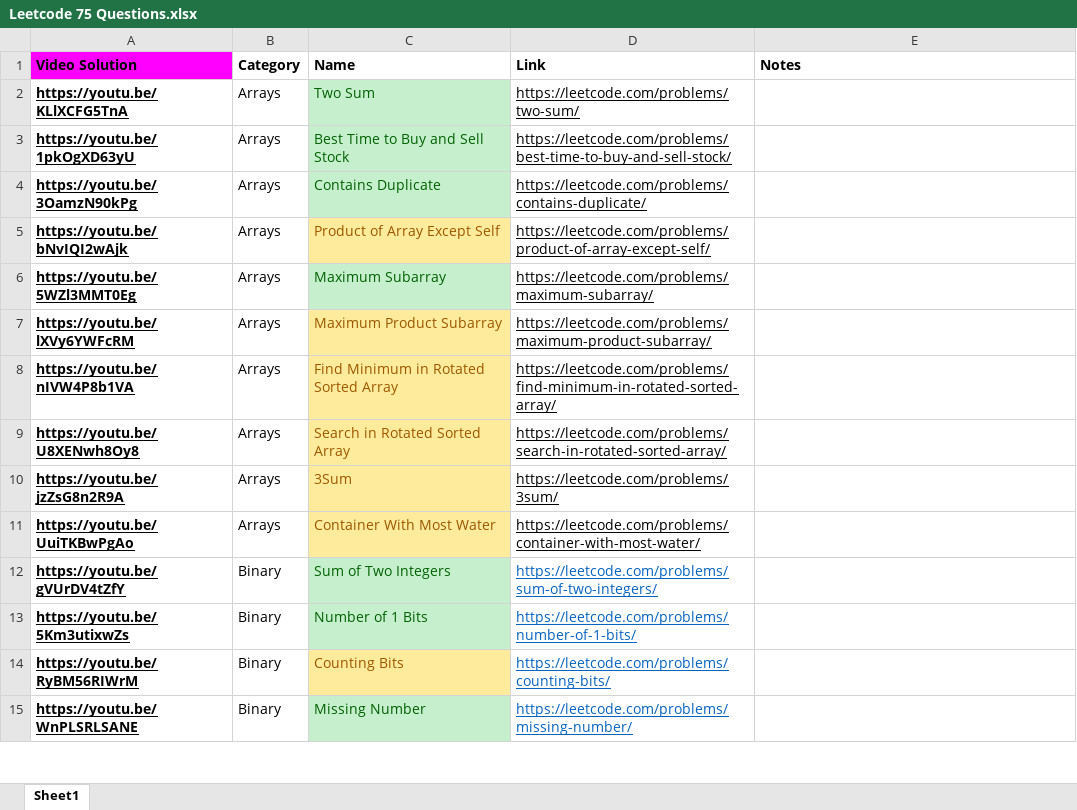
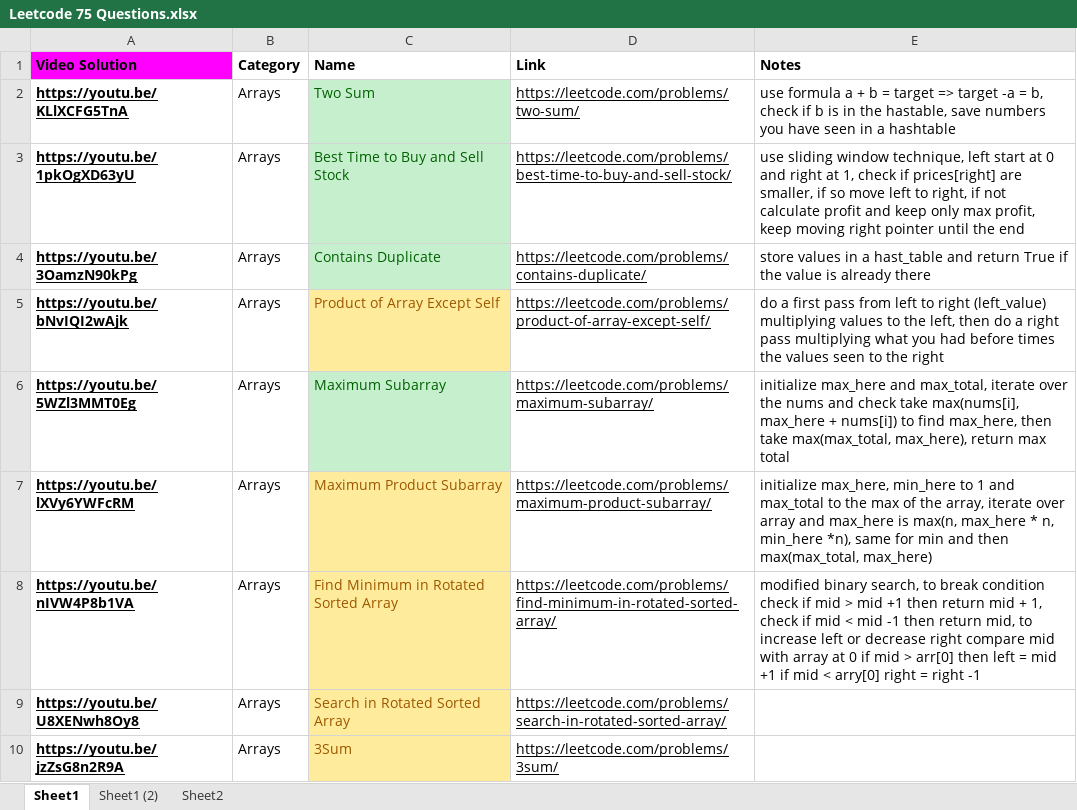
Before and after one commit to AndresMontero/coding_interview, an Excel workbook: Leetcode 75 Questions.xlsx, sheet Sheet1, drawn as a sheet; only a part is shown; the shorter side is filled out with more unchanged rows; values as stored, in another font and other column widths than the file's, no borders; charts and pictures not drawn; the diff names each change by its address in the sheet, - before the commit and + after, or states it on an @@ line.

```diff
--- a/Leetcode 75 Questions.xlsx (sheet Sheet1)
+++ b/Leetcode 75 Questions.xlsx (sheet Sheet1)
+sheet tab: Sheet1 (2)
+sheet tab: Sheet2
-E2 (Notes): (empty)
+E2 (Notes): use formula a + b = target => target -a = b, check if b is in the hastable, save numbers you have seen in a hashtable
-E3 (Notes): (empty)
+E3 (Notes): use sliding window technique, left start at 0 and right at 1, check if prices[right] are smaller, if so move left to right, if not calculate profit and keep only max profit, keep moving right pointer until the end
-E4 (Notes): (empty)
+E4 (Notes): store values in a hast_table and return True if the value is already there
-E5 (Notes): (empty)
+E5 (Notes): do a first pass from left to right (left_value) multiplying values to the left, then do a right pass multiplying what you had before times the values seen to the right
-E6 (Notes): (empty)
+E6 (Notes): initialize max_here and max_total, iterate over the nums and check take max(nums[i], max_here + nums[i]) to find max_here, then take max(max_total, max_here), return max total
-E7 (Notes): (empty)
+E7 (Notes): initialize max_here, min_here to 1 and max_total to the max of the array, iterate over array and max_here is max(n, max_here * n, min_here *n), same for min and then max(max_total, max_here)
-E8 (Notes): (empty)
+E8 (Notes): modified binary search, to break condition check if mid > mid +1 then return mid + 1, check if mid < mid -1 then return mid, to increase left or decrease right compare mid with array at 0 if mid > arr[0] then left = mid +1 if mid < arry[0] right = right -1
```
Also changed, not shown: charts or pictures.
